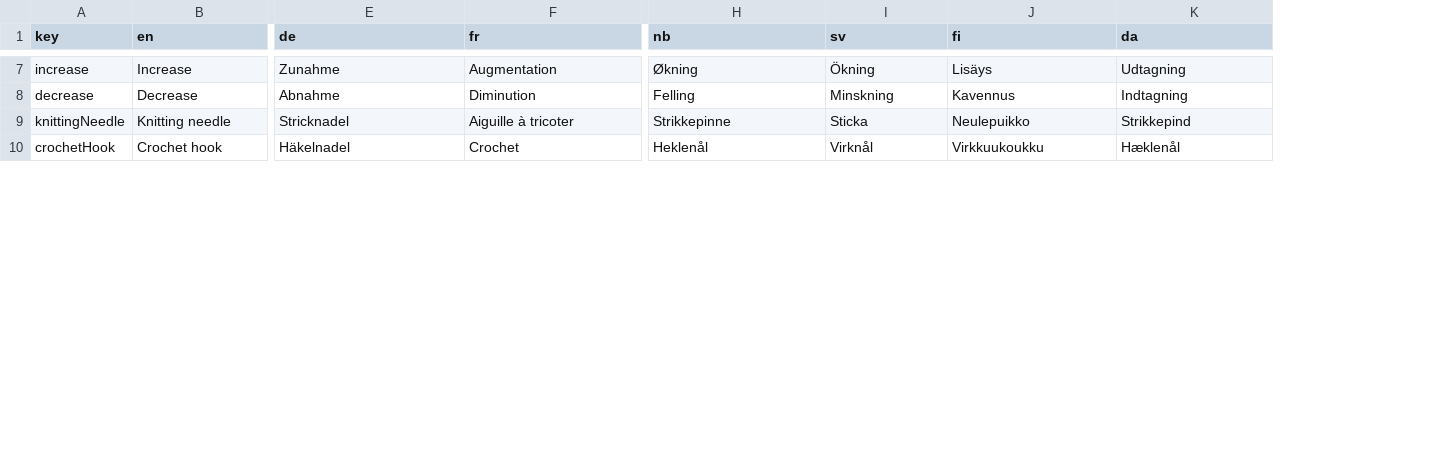
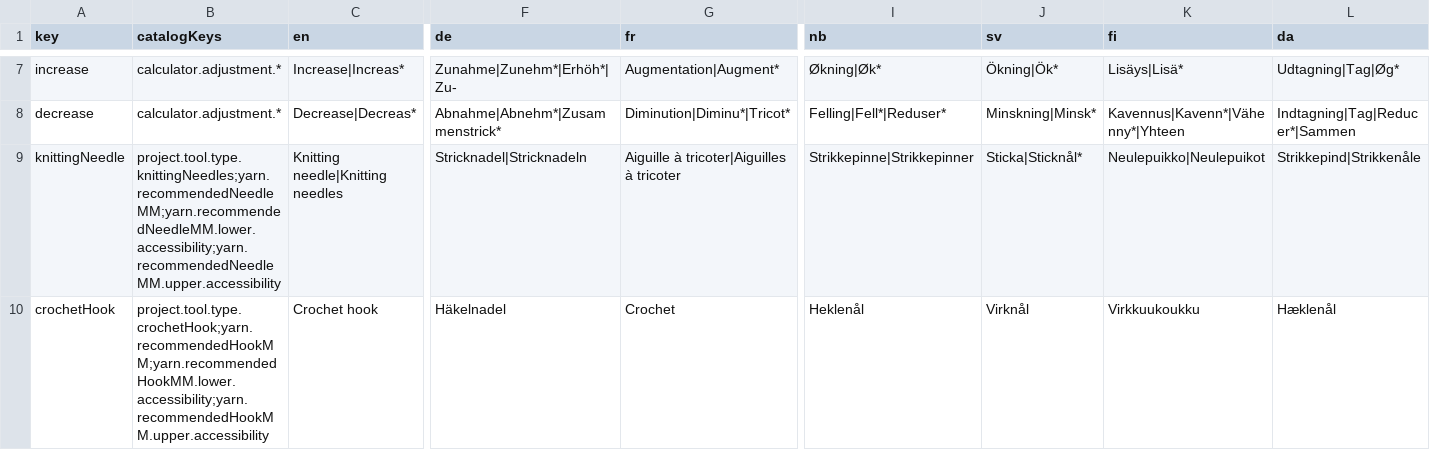
Before and after one commit to phillon77/KnitNote, a CSV file: AppStore/Localization/KnittingTerminology.csv, drawn as a sheet; only a part is shown, gaps mark what is left out; addresses are those after the commit; the diff covers the shown part only; the diff names each change by its address in the sheet, - before the commit and + after, or states it on an @@ line.

```diff
--- a/AppStore/Localization/KnittingTerminology.csv
+++ b/AppStore/Localization/KnittingTerminology.csv
+column B (catalogKeys), rows 7-10: calculator.adjustment.* | calculator.adjustment.* | project.tool.type.knittingNeedles;yarn.recommendedNeedleMM;yarn.recommendedNeedleMM.lower.accessibility;yarn.recommendedNeedleMM.upper.accessibility | project.tool.type.crochetHook;yarn.recommendedHookMM;yarn.recommendedHookMM.lower.accessibility;yarn.recommendedHookMM.upper.accessibility
-C7 (en): Increase
+C7 (en): Increase|Increas*
-F7 (de): Zunahme
+F7 (de): Zunahme|Zunehm*|Erhöh*|Zu-
-G7 (fr): Augmentation
+G7 (fr): Augmentation|Augment*
-I7 (nb): Økning
+I7 (nb): Økning|Øk*
-J7 (sv): Ökning
+J7 (sv): Ökning|Ök*
-K7 (fi): Lisäys
+K7 (fi): Lisäys|Lisä*
-L7 (da): Udtagning
+L7 (da): Udtagning|Tag|Øg*
-C8 (en): Decrease
+C8 (en): Decrease|Decreas*
-F8 (de): Abnahme
+F8 (de): Abnahme|Abnehm*|Zusammenstrick*
-G8 (fr): Diminution
+G8 (fr): Diminution|Diminu*|Tricot*
-I8 (nb): Felling
+I8 (nb): Felling|Fell*|Reduser*
-J8 (sv): Minskning
+J8 (sv): Minskning|Minsk*
-K8 (fi): Kavennus
+K8 (fi): Kavennus|Kavenn*|Vähenny*|Yhteen
-L8 (da): Indtagning
+L8 (da): Indtagning|Tag|Reducer*|Sammen
-C9 (en): Knitting needle
+C9 (en): Knitting needle|Knitting needles
-F9 (de): Stricknadel
+F9 (de): Stricknadel|Stricknadeln
-G9 (fr): Aiguille à tricoter
+G9 (fr): Aiguille à tricoter|Aiguilles à tricoter
-I9 (nb): Strikkepinne
+I9 (nb): Strikkepinne|Strikkepinner
-J9 (sv): Sticka
+J9 (sv): Sticka|Sticknål*
-K9 (fi): Neulepuikko
+K9 (fi): Neulepuikko|Neulepuikot
-L9 (da): Strikkepind
+L9 (da): Strikkepind|Strikkenåle
```
Also changed, not shown: 52 edited cells elsewhere in this file, 20 other files.
